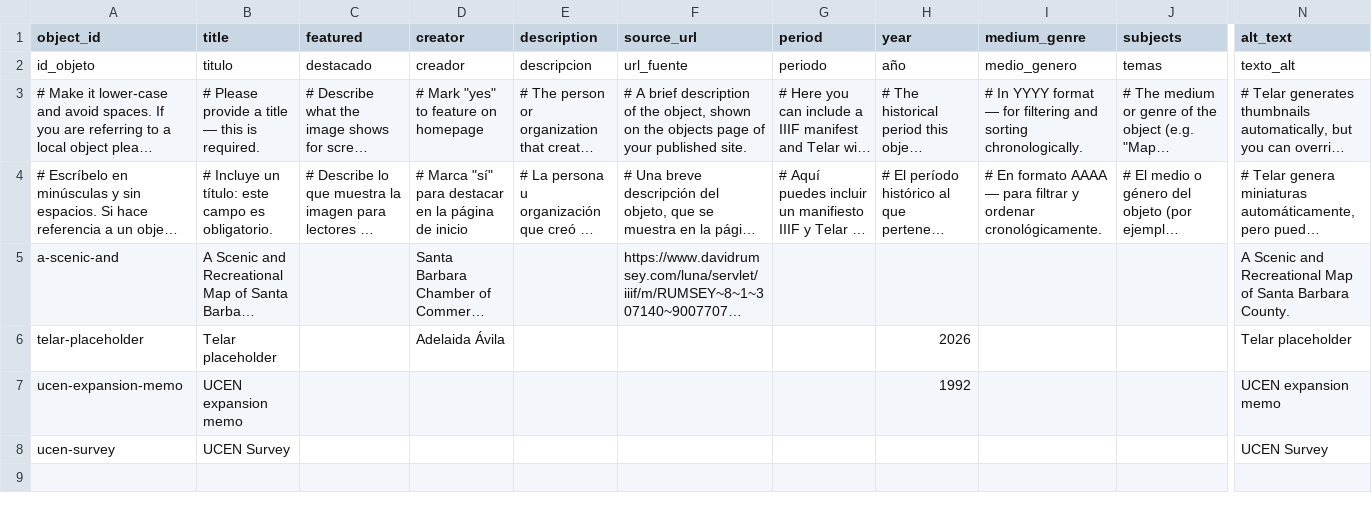
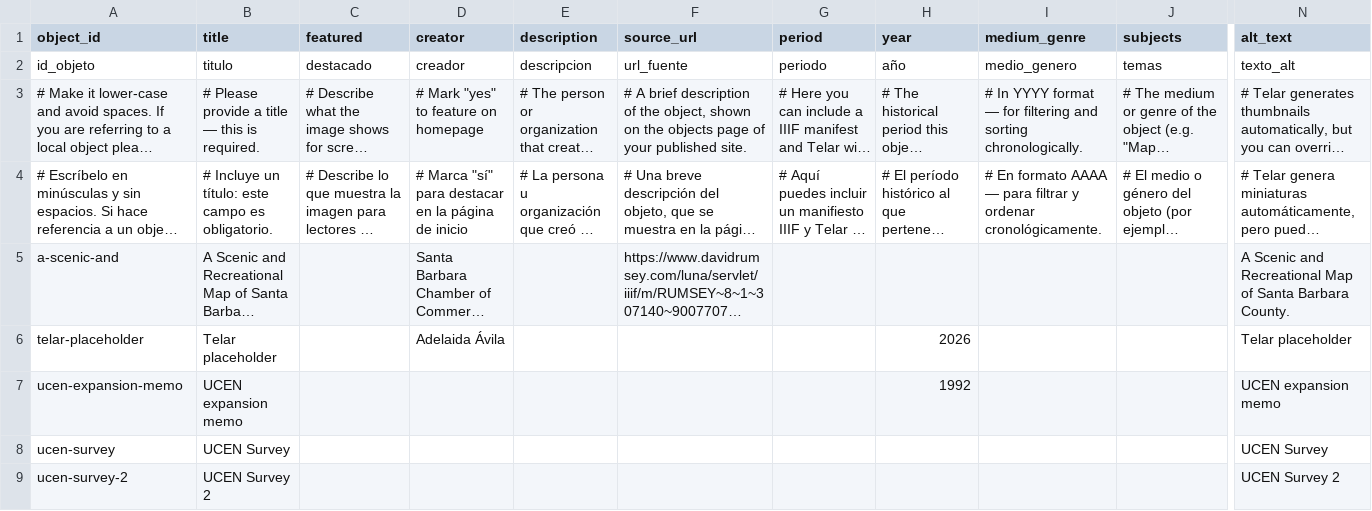
Before and after one commit to julianaezzat/telar-firstexample, a CSV file: telar-content/spreadsheets/objects.csv, drawn as a sheet; only a part is shown, gaps mark what is left out; long unchanged cells end in …; rows hold the shown columns only; the diff names each change by its address in the sheet, - before the commit and + after, or states it on an @@ line.

Commit message:
Add ucen-survey-2 via Telar Compositor [skip ci]

```diff
--- a/telar-content/spreadsheets/objects.csv
+++ b/telar-content/spreadsheets/objects.csv
+row 9: ucen-survey-2 | UCEN Survey 2 |  |  |  |  |  |  |  |  | UCEN Survey 2
```
Also changed, not shown: 1 other file.
